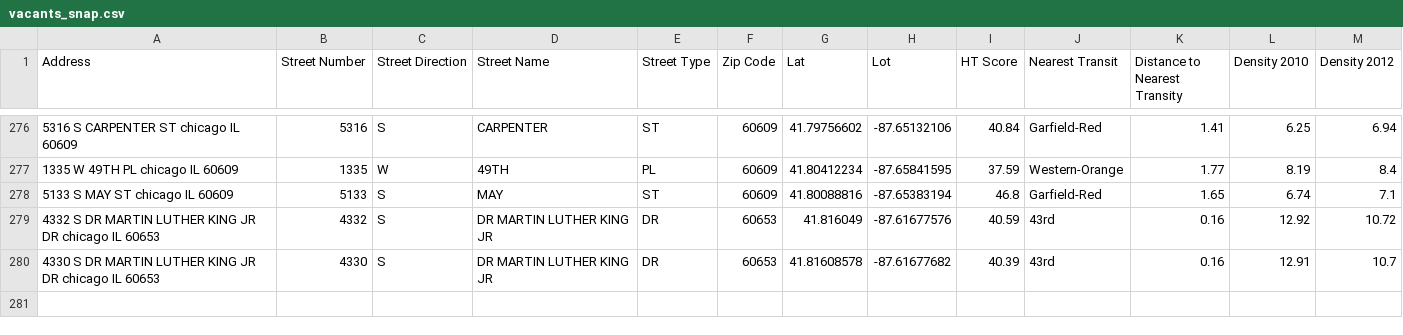
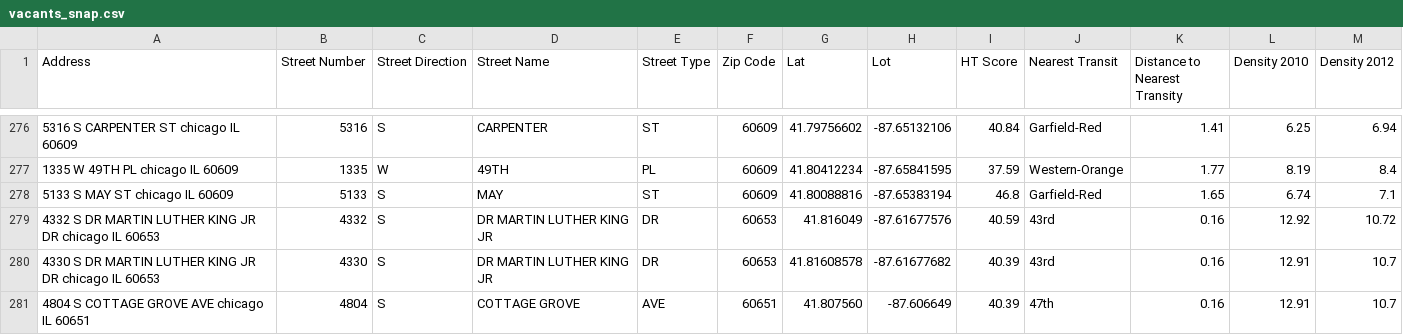
Before and after one commit to dnfehren/hviab, a CSV file: data_src/vacants_snap.csv, drawn as a sheet; only a part is shown, gaps mark what is left out; the diff names each change by its address in the sheet, - before the commit and + after, or states it on an @@ line.

Commit message:
new data

```diff
--- a/data_src/vacants_snap.csv
+++ b/data_src/vacants_snap.csv
+row 281: 4804 S COTTAGE GROVE AVE chicago IL 60651 | 4804 | S | COTTAGE GROVE | AVE | 60651 | 41.807560 | -87.606649 | 40.39 | 47th | 0.16 | 12.91 | 10.7
```
Also changed, not shown: 5 other files.
